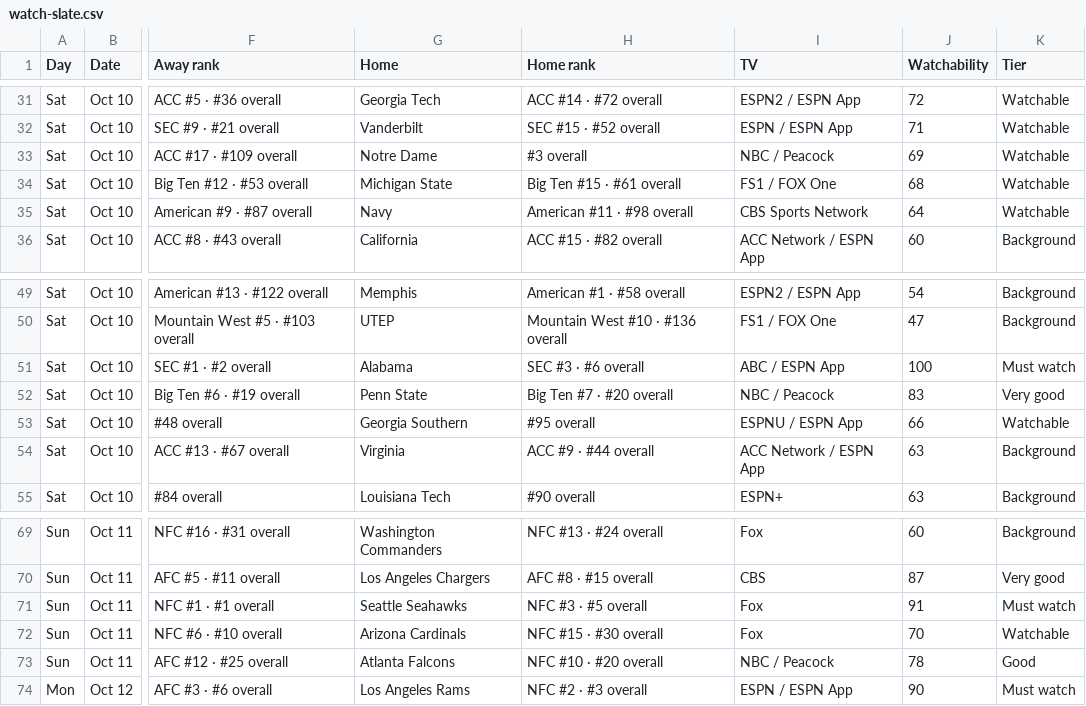
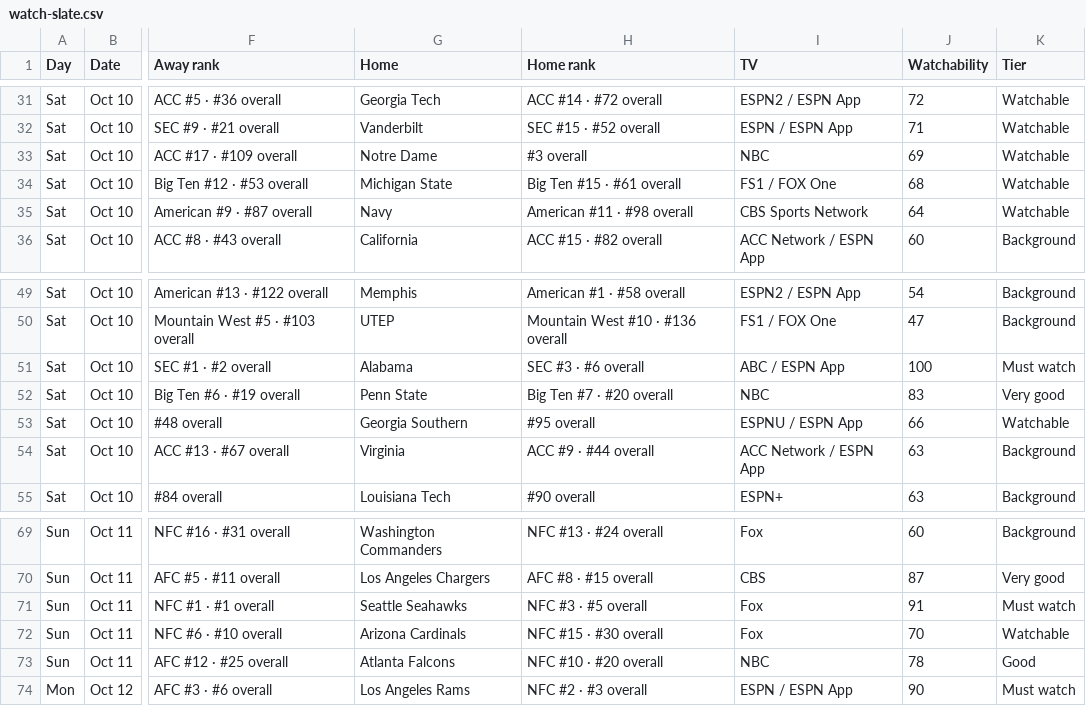
Before and after one commit to denegrijustin/football-watchability, a CSV file: public/exports/watch-slate.csv, drawn as a sheet; only a part is shown, gaps mark what is left out; the diff names each change by its address in the sheet, - before the commit and + after, or states it on an @@ line.

```diff
--- a/public/exports/watch-slate.csv
+++ b/public/exports/watch-slate.csv
-I33 (TV): NBC / Peacock
+I33 (TV): NBC
-I52 (TV): NBC / Peacock
+I52 (TV): NBC
-I73 (TV): NBC / Peacock
+I73 (TV): NBC
```
Also changed, not shown: 8 other files.
